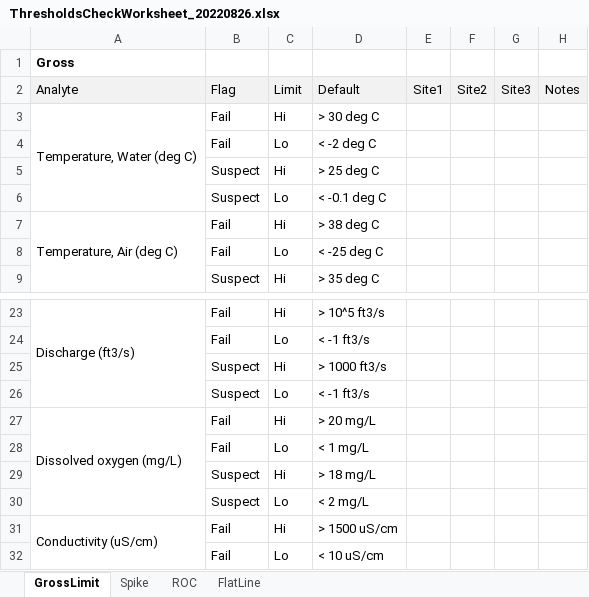
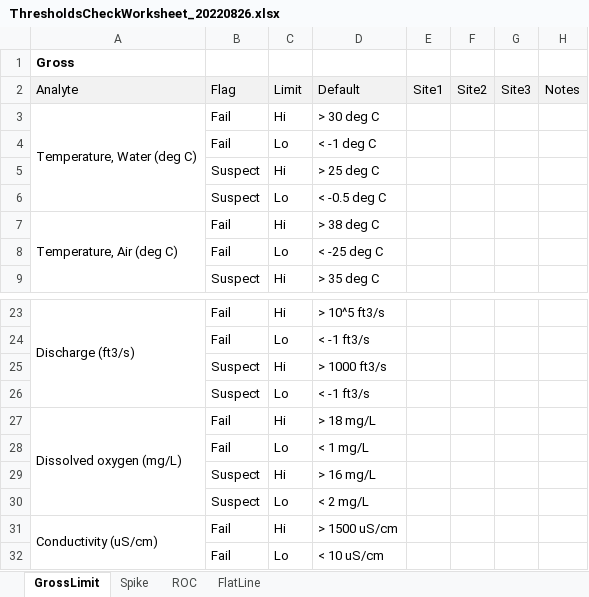
Before and after one commit to leppott/ContDataQC, an Excel workbook: inst/shiny-examples/ContDataQC/www/ThresholdsCheckWorksheet_20220826.xlsx, sheet GrossLimit, drawn as a sheet; only a part is shown, gaps mark what is left out; values as stored, in another font and other column widths than the file's, no borders; the diff names each change by its address in the sheet, - before the commit and + after, or states it on an @@ line.

```diff
--- a/inst/shiny-examples/ContDataQC/www/ThresholdsCheckWorksheet_20220826.xlsx (sheet GrossLimit)
+++ b/inst/shiny-examples/ContDataQC/www/ThresholdsCheckWorksheet_20220826.xlsx (sheet GrossLimit)
-D4: < -2 deg C
+D4: < -1 deg C
-D6: < -0.1 deg C
+D6: < -0.5 deg C
-D27: > 20 mg/L
+D27: > 18 mg/L
-D29: > 18 mg/L
+D29: > 16 mg/L
```
Also changed, not shown: sheet ROC, sheet FlatLine, sheet Spike, 16 other files.
